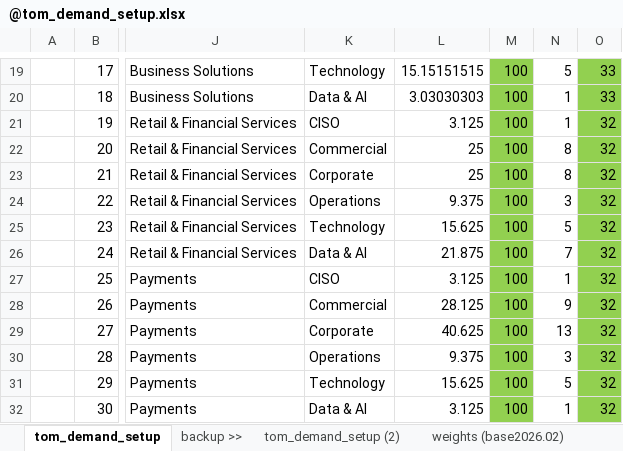
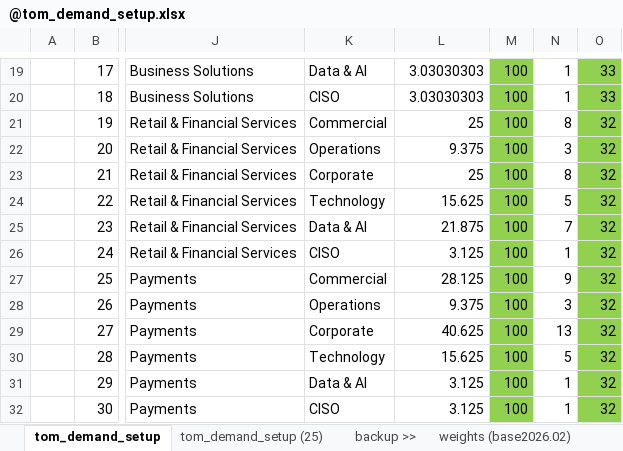
Before and after one commit to saraivrp/tom_demand, an Excel workbook: data/input/@tom_demand_setup.xlsx, sheet tom_demand_setup, drawn as a sheet; only a part is shown, gaps mark what is left out; values as stored, in another font and other column widths than the file's, no borders; conditional formats not drawn; the diff covers the shown part only; the diff names each change by its address in the sheet, - before the commit and + after, or states it on an @@ line.

Commit message:
preparar para demand 2025

```diff
--- a/data/input/@tom_demand_setup.xlsx (sheet tom_demand_setup)
+++ b/data/input/@tom_demand_setup.xlsx (sheet tom_demand_setup)
+sheet tab: tom_demand_setup (25)
-K19: Technology
+K19: Data & AI
-L19: 15.15151515
+L19: 3.03030303
-N19: 5
+N19: 1
-K20: Data & AI
+K20: CISO
-K21: CISO
+K21: Commercial
-L21: 3.125
+L21: 25
-N21: 1
+N21: 8
-K22: Commercial
+K22: Operations
-L22: 25
+L22: 9.375
-N22: 8
+N22: 3
-K24: Operations
+K24: Technology
-L24: 9.375
+L24: 15.625
-N24: 3
+N24: 5
-K25: Technology
+K25: Data & AI
-L25: 15.625
+L25: 21.875
-N25: 5
+N25: 7
-K26: Data & AI
+K26: CISO
-L26: 21.875
+L26: 3.125
-N26: 7
+N26: 1
-K27: CISO
+K27: Commercial
-L27: 3.125
+L27: 28.125
-N27: 1
+N27: 9
-K28: Commercial
+K28: Operations
-L28: 28.125
+L28: 9.375
-N28: 9
+N28: 3
-K30: Operations
+K30: Technology
-L30: 9.375
+L30: 15.625
-N30: 3
+N30: 5
-K31: Technology
+K31: Data & AI
-L31: 15.625
+L31: 3.125
-N31: 5
+N31: 1
-K32: Data & AI
+K32: CISO
```
Also changed, not shown: 9 added rows, 9 removed rows and 97 edited cells elsewhere in this sheet, sheet TOM25-26 DEMAND WEIGHTS, other sheet tabs, formulas that keep their value, 8 other files.
